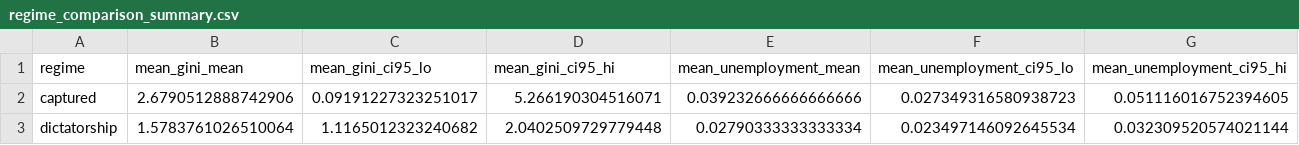
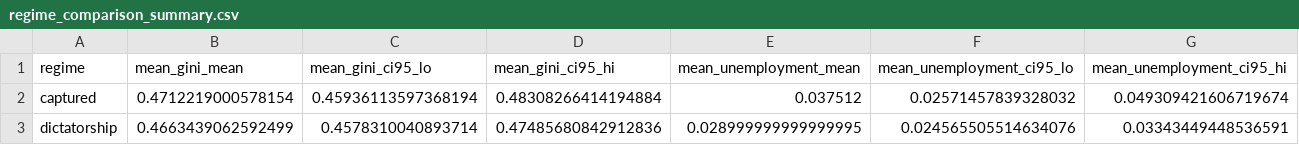
Before and after one commit to codeToad101/stateResponse, a CSV file: results/experiments/regime_comparison_summary.csv, drawn as a sheet; only a part is shown; the diff covers the shown part only; the diff names each change by its address in the sheet, - before the commit and + after, or states it on an @@ line.

```diff
--- a/results/experiments/regime_comparison_summary.csv
+++ b/results/experiments/regime_comparison_summary.csv
-B2 (mean_gini_mean): 2.6790512888742906
+B2 (mean_gini_mean): 0.4712219000578154
-C2 (mean_gini_ci95_lo): 0.09191227323251017
+C2 (mean_gini_ci95_lo): 0.45936113597368194
-D2 (mean_gini_ci95_hi): 5.266190304516071
+D2 (mean_gini_ci95_hi): 0.48308266414194884
-E2 (mean_unemployment_mean): 0.039232666666666666
+E2 (mean_unemployment_mean): 0.037512
-F2 (mean_unemployment_ci95_lo): 0.027349316580938723
+F2 (mean_unemployment_ci95_lo): 0.02571457839328032
-G2 (mean_unemployment_ci95_hi): 0.051116016752394605
+G2 (mean_unemployment_ci95_hi): 0.049309421606719674
-B3 (mean_gini_mean): 1.5783761026510064
+B3 (mean_gini_mean): 0.4663439062592499
-C3 (mean_gini_ci95_lo): 1.1165012323240682
+C3 (mean_gini_ci95_lo): 0.4578310040893714
-D3 (mean_gini_ci95_hi): 2.0402509729779448
+D3 (mean_gini_ci95_hi): 0.47485680842912836
-E3 (mean_unemployment_mean): 0.02790333333333334
+E3 (mean_unemployment_mean): 0.028999999999999995
-F3 (mean_unemployment_ci95_lo): 0.023497146092645534
+F3 (mean_unemployment_ci95_lo): 0.024565505514634076
-G3 (mean_unemployment_ci95_hi): 0.032309520574021144
+G3 (mean_unemployment_ci95_hi): 0.03343449448536591
```
Also changed, not shown: 33 edited cells elsewhere in this file, results/experiments/historical_validation.csv, results/experiments/regime_comparison_raw.csv, 32 other files.
